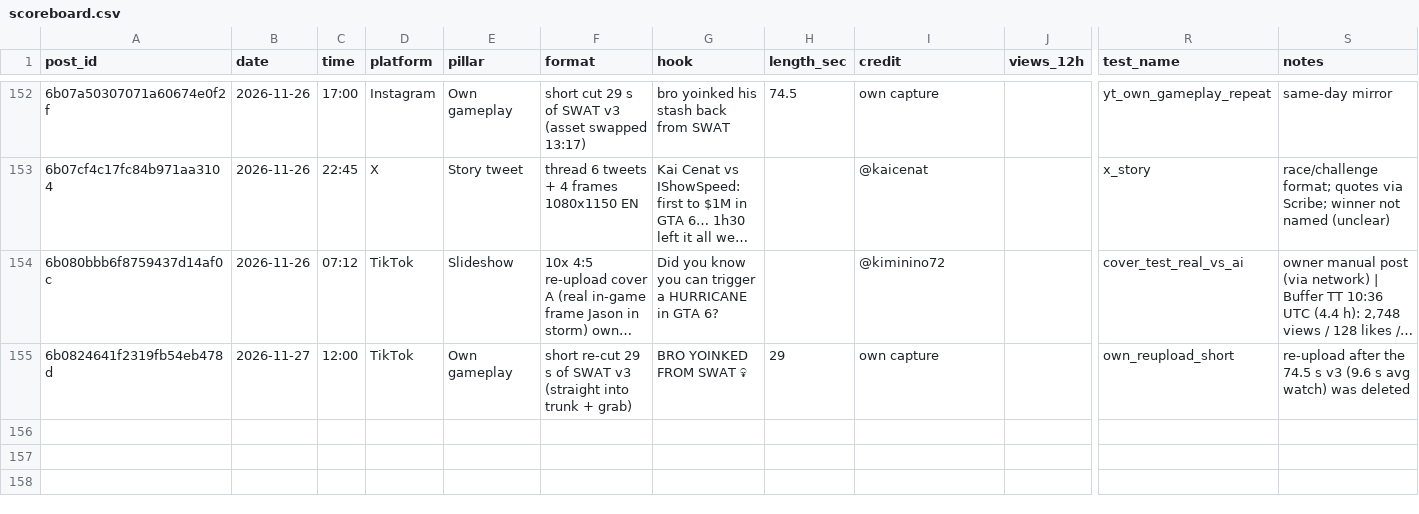
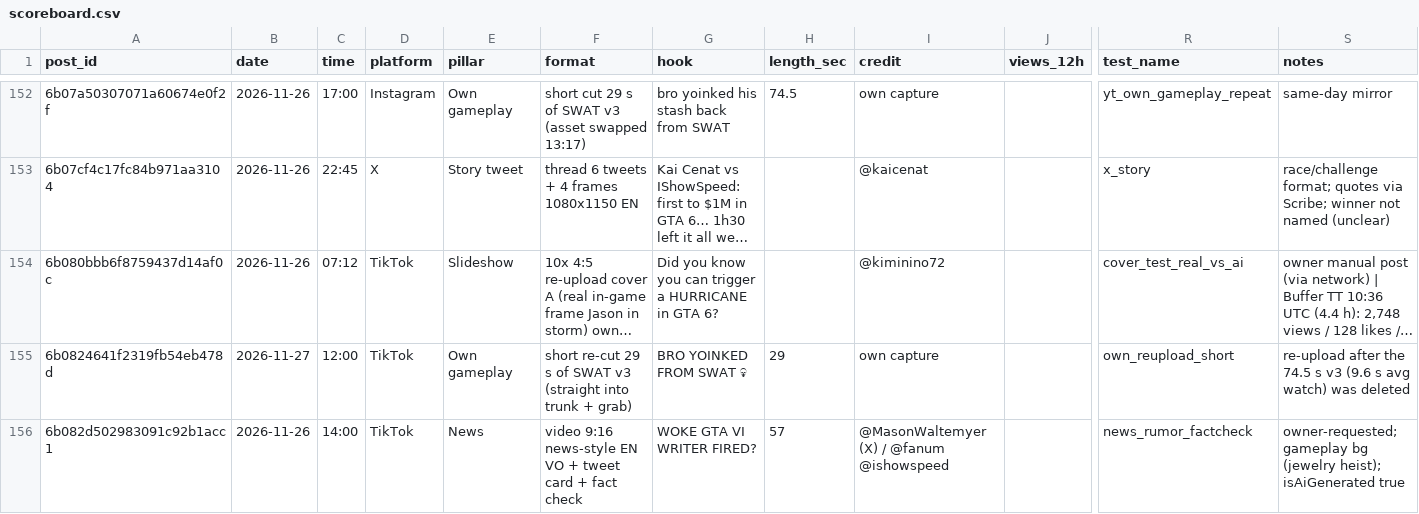
Before and after one commit to 73Cosmin/gta6channel, a CSV file: scoreboard.csv, drawn as a sheet; only a part is shown, gaps mark what is left out; long unchanged cells end in …; rows hold the shown columns only; the diff names each change by its address in the sheet, - before the commit and + after, or states it on an @@ line.

```diff
--- a/scoreboard.csv
+++ b/scoreboard.csv
+row 156: 6b082d502983091c92b1acc1 | 2026-11-26 | 14:00 | TikTok | News | video 9:16 news-style EN VO + tweet card + fact check | WOKE GTA VI WRITER FIRED? | 57 | @MasonWaltemyer (X) / @fanum @ishowspeed |  | news_rumor_factcheck | owner-requested; gameplay bg (jewelry heist); isAiGenerated true
```
Also changed, not shown: 1 other file.
